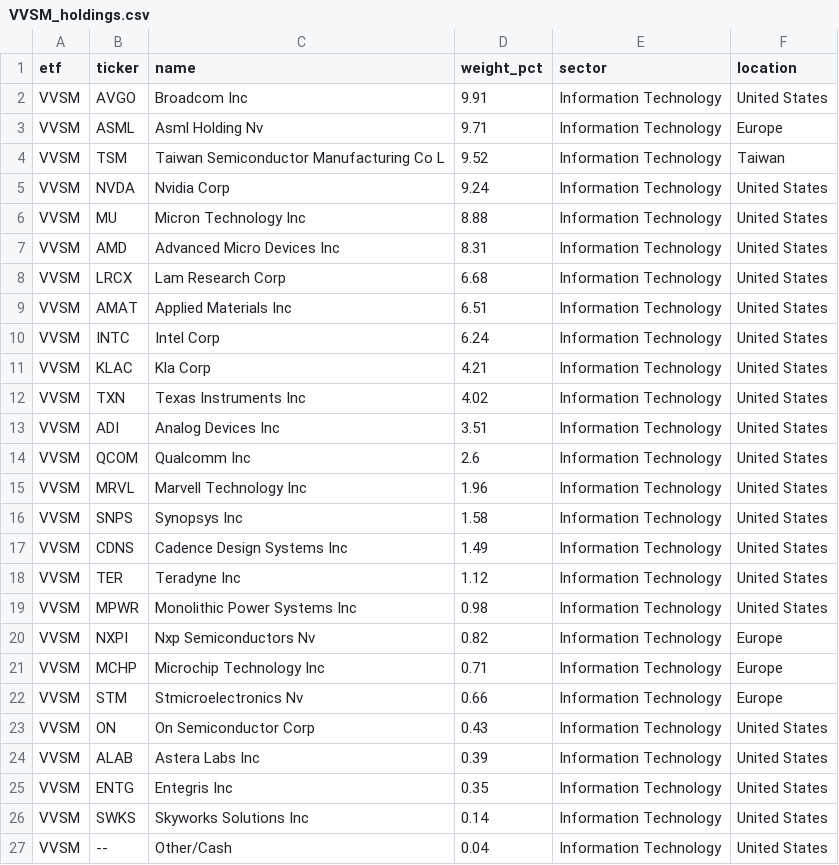
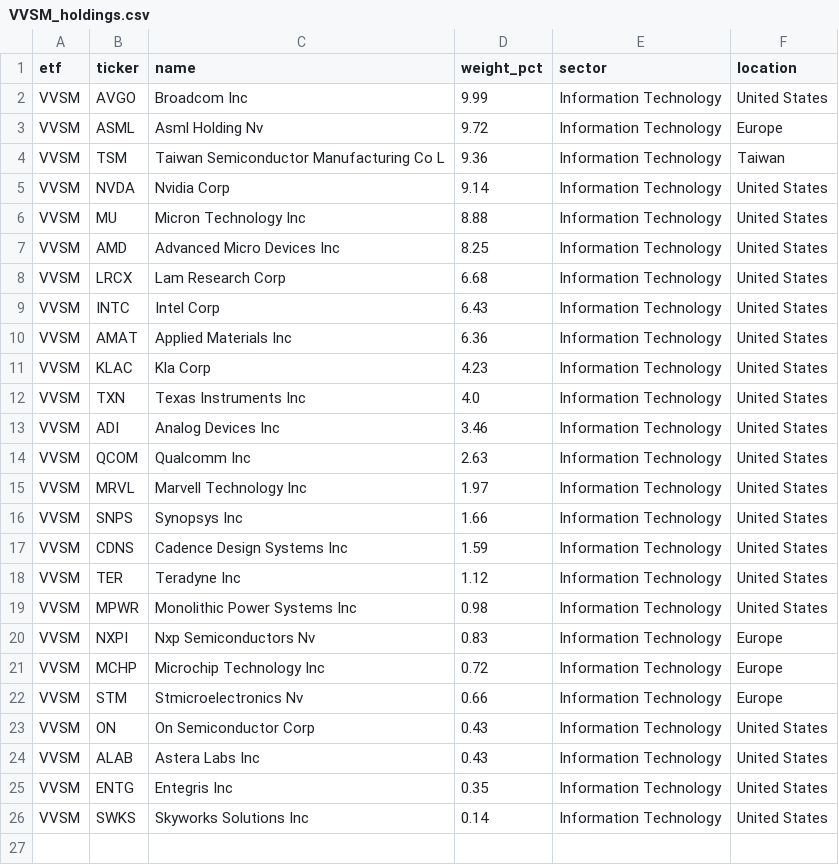
Before and after one commit to AndyOPDev/portfolio-tracker, a CSV file: data/holdings/VVSM_holdings.csv, drawn as a sheet.

```diff
--- a/data/holdings/VVSM_holdings.csv
+++ b/data/holdings/VVSM_holdings.csv
@@ -1,27 +1,26 @@
 etf,ticker,name,weight_pct,sector,location
-VVSM,AVGO,Broadcom Inc,9.91,Information Technology,United States
-VVSM,ASML,Asml Holding Nv,9.71,Information Technology,Europe
-VVSM,TSM,Taiwan Semiconductor Manufacturing Co L,9.52,Information Technology,Taiwan
-VVSM,NVDA,Nvidia Corp,9.24,Information Technology,United States
+VVSM,AVGO,Broadcom Inc,9.99,Information Technology,United States
+VVSM,ASML,Asml Holding Nv,9.72,Information Technology,Europe
+VVSM,TSM,Taiwan Semiconductor Manufacturing Co L,9.36,Information Technology,Taiwan
+VVSM,NVDA,Nvidia Corp,9.14,Information Technology,United States
 VVSM,MU,Micron Technology Inc,8.88,Information Technology,United States
-VVSM,AMD,Advanced Micro Devices Inc,8.31,Information Technology,United States
+VVSM,AMD,Advanced Micro Devices Inc,8.25,Information Technology,United States
 VVSM,LRCX,Lam Research Corp,6.68,Information Technology,United States
-VVSM,AMAT,Applied Materials Inc,6.51,Information Technology,United States
-VVSM,INTC,Intel Corp,6.24,Information Technology,United States
-VVSM,KLAC,Kla Corp,4.21,Information Technology,United States
-VVSM,TXN,Texas Instruments Inc,4.02,Information Technology,United States
-VVSM,ADI,Analog Devices Inc,3.51,Information Technology,United States
-VVSM,QCOM,Qualcomm Inc,2.6,Information Technology,United States
-VVSM,MRVL,Marvell Technology Inc,1.96,Information Technology,United States
-VVSM,SNPS,Synopsys Inc,1.58,Information Technology,United States
-VVSM,CDNS,Cadence Design Systems Inc,1.49,Information Technology,United States
+VVSM,INTC,Intel Corp,6.43,Information Technology,United States
+VVSM,AMAT,Applied Materials Inc,6.36,Information Technology,United States
+VVSM,KLAC,Kla Corp,4.23,Information Technology,United States
+VVSM,TXN,Texas Instruments Inc,4.0,Information Technology,United States
+VVSM,ADI,Analog Devices Inc,3.46,Information Technology,United States
+VVSM,QCOM,Qualcomm Inc,2.63,Information Technology,United States
+VVSM,MRVL,Marvell Technology Inc,1.97,Information Technology,United States
+VVSM,SNPS,Synopsys Inc,1.66,Information Technology,United States
+VVSM,CDNS,Cadence Design Systems Inc,1.59,Information Technology,United States
 VVSM,TER,Teradyne Inc,1.12,Information Technology,United States
 VVSM,MPWR,Monolithic Power Systems Inc,0.98,Information Technology,United States
-VVSM,NXPI,Nxp Semiconductors Nv,0.82,Information Technology,Europe
-VVSM,MCHP,Microchip Technology Inc,0.71,Information Technology,Europe
+VVSM,NXPI,Nxp Semiconductors Nv,0.83,Information Technology,Europe
+VVSM,MCHP,Microchip Technology Inc,0.72,Information Technology,Europe
 VVSM,STM,Stmicroelectronics Nv,0.66,Information Technology,Europe
 VVSM,ON,On Semiconductor Corp,0.43,Information Technology,United States
-VVSM,ALAB,Astera Labs Inc,0.39,Information Technology,United States
+VVSM,ALAB,Astera Labs Inc,0.43,Information Technology,United States
 VVSM,ENTG,Entegris Inc,0.35,Information Technology,United States
 VVSM,SWKS,Skyworks Solutions Inc,0.14,Information Technology,United States
-VVSM,--,Other/Cash,0.04,Information Technology,United States
```
Also changed, not shown: 3 other files.
